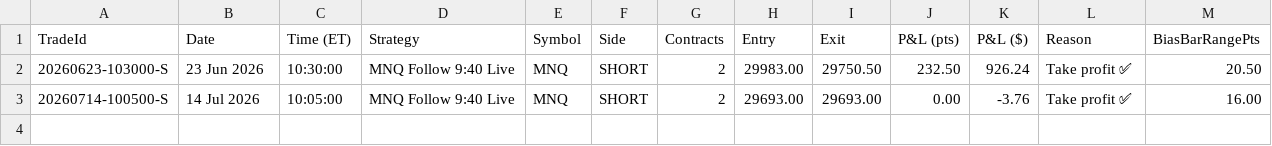
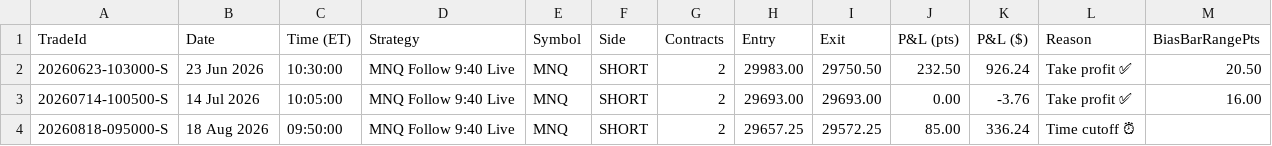
Before and after one commit to allenaxie/wukong-algo, a CSV file: data/follow940.csv, drawn as a sheet; the diff names each change by its address in the sheet, - before the commit and + after, or states it on an @@ line.

Commit message:
data: auto-update (live + backtest) 2026-08-18 21:00 ET

```diff
--- a/data/follow940.csv
+++ b/data/follow940.csv
+row 4: 20260818-095000-S | 18 Aug 2026 | 09:50:00 | MNQ Follow 9:40 Live | MNQ | SHORT | 2 | 29657.25 | 29572.25 | 85.00 | 336.24 | Time cutoff ⏰
```
Also changed, not shown: 1 other file.
